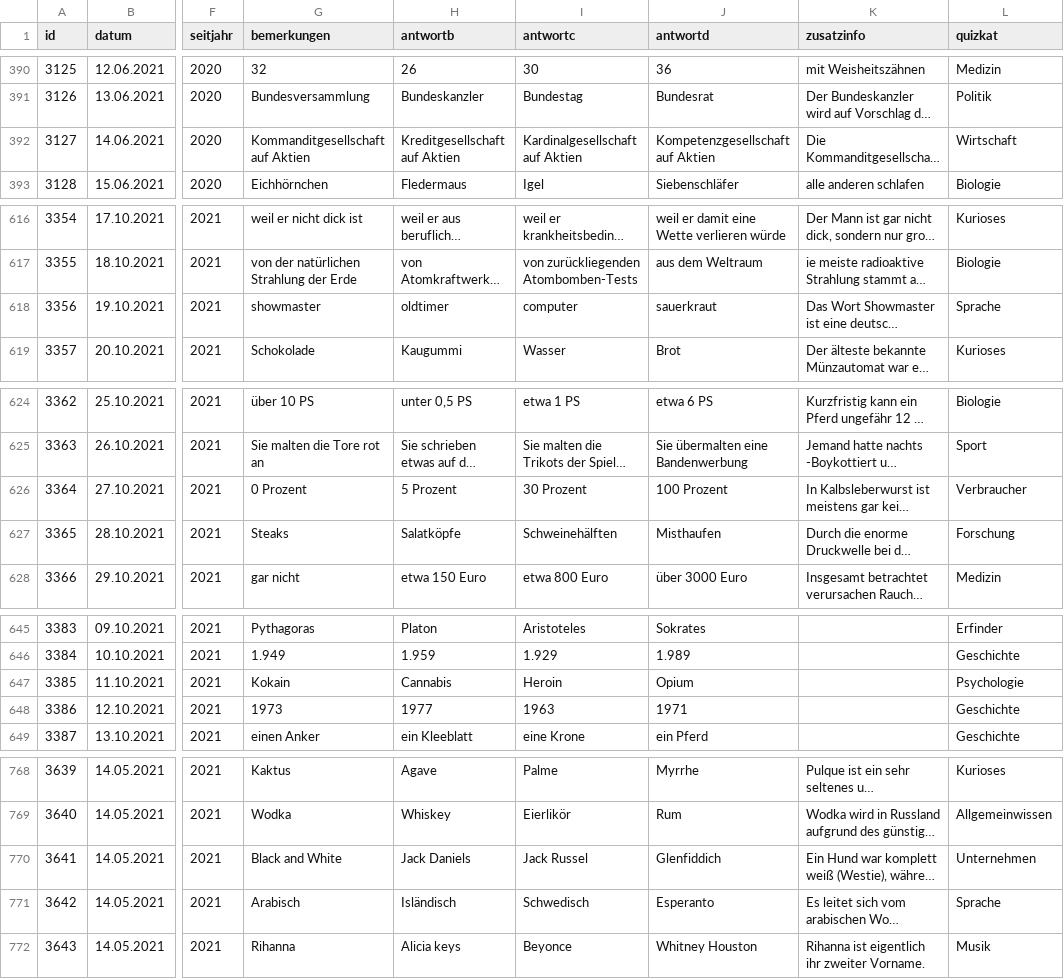
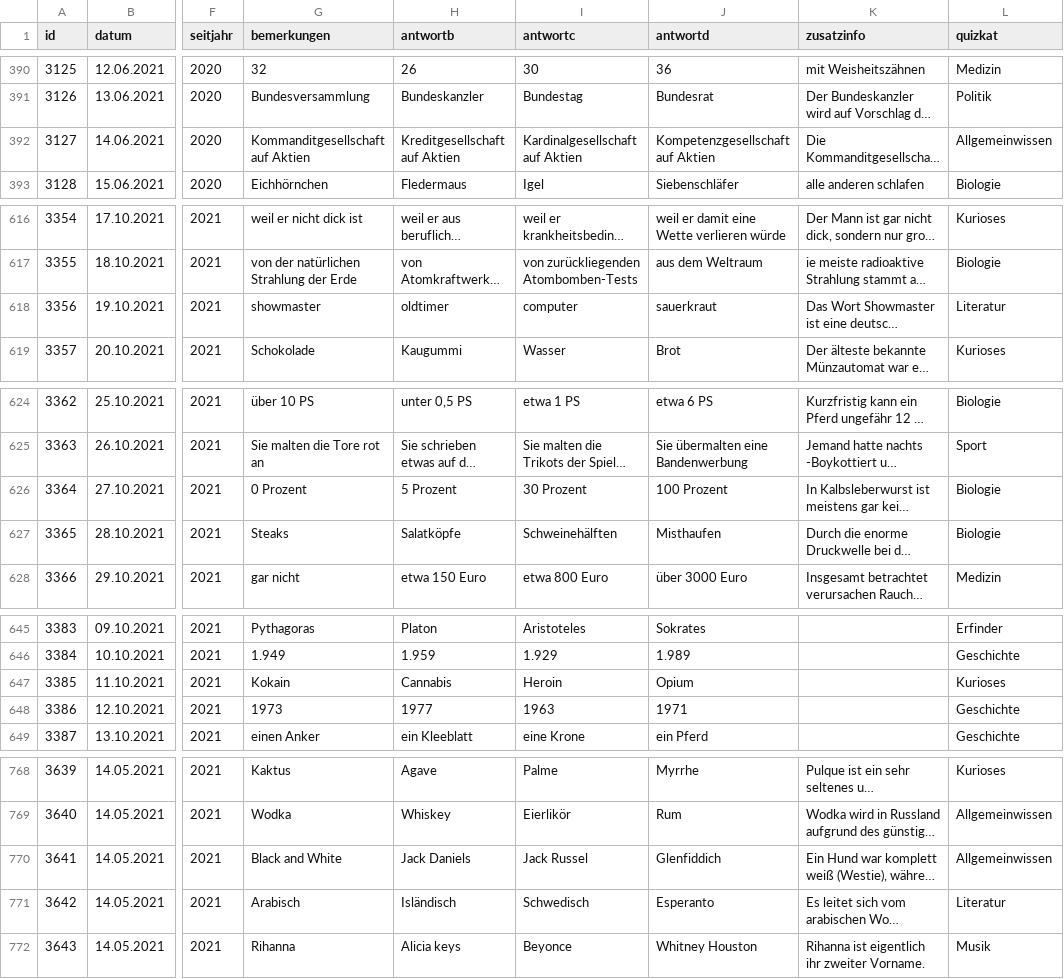
Before and after one commit to svenbolte/wp-doodlez, a CSV file: public_histereignisse.csv, drawn as a sheet; only a part is shown, gaps mark what is left out; long unchanged cells end in …; the diff covers the shown part only; the diff names each change by its address in the sheet, - before the commit and + after, or states it on an @@ line.

```diff
--- a/public_histereignisse.csv
+++ b/public_histereignisse.csv
-L392 (quizkat): Wirtschaft
+L392 (quizkat): Allgemeinwissen
-L618 (quizkat): Sprache
+L618 (quizkat): Literatur
-L626 (quizkat): Verbraucher
+L626 (quizkat): Biologie
-L627 (quizkat): Forschung
+L627 (quizkat): Biologie
-L647 (quizkat): Psychologie
+L647 (quizkat): Kurioses
-L770 (quizkat): Unternehmen
+L770 (quizkat): Allgemeinwissen
-L771 (quizkat): Sprache
+L771 (quizkat): Literatur
```
Also changed, not shown: 28 edited cells elsewhere in this file, 18 other files.
